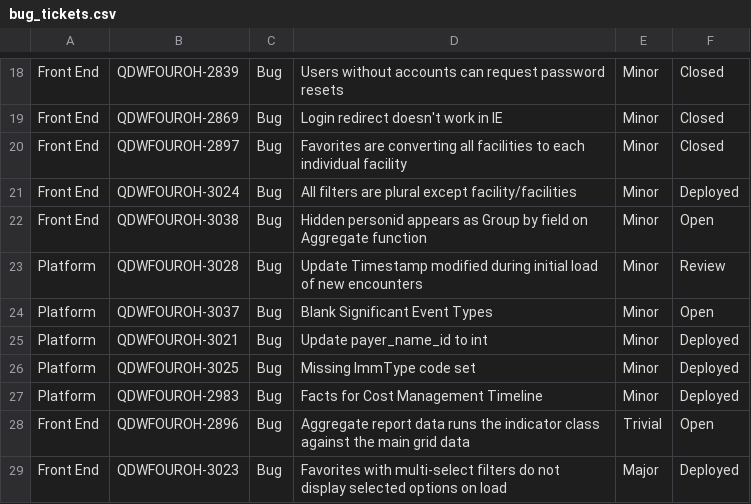
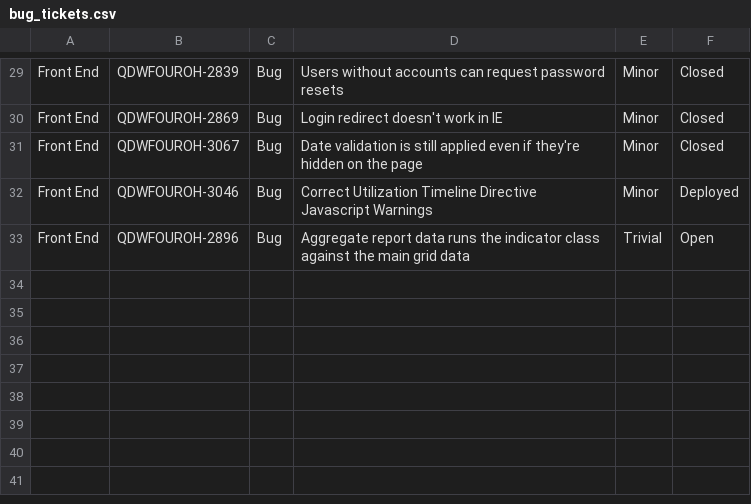
Before and after one commit to jprince/kanburn, a CSV file: server/samples/bug_tickets.csv, drawn as a sheet; only a part is shown, gaps mark what is left out; the diff covers the shown part only.

```diff
--- a/server/samples/bug_tickets.csv
+++ b/server/samples/bug_tickets.csv
@@ -19,11 +30,4 @@ Front End,QDWFOUROH-2839,Bug,Users without accounts can request password resets,
 Front End,QDWFOUROH-2869,Bug,Login redirect doesn't work in IE,Minor,Closed
-Front End,QDWFOUROH-2897,Bug,Favorites are converting all facilities to each individual facility,Minor,Closed
-Front End,QDWFOUROH-3024,Bug,All filters are plural except facility/facilities,Minor,Deployed
-Front End,QDWFOUROH-3038,Bug,Hidden personid appears as Group by field on Aggregate function,Minor,Open
-Platform,QDWFOUROH-3028,Bug,Update Timestamp modified during initial load of new encounters,Minor,Review
-Platform,QDWFOUROH-3037,Bug,Blank Significant Event Types,Minor,Open
-Platform,QDWFOUROH-3021,Bug,Update payer_name_id to int,Minor,Deployed
-Platform,QDWFOUROH-3025,Bug,Missing ImmType code set,Minor,Deployed
-Platform,QDWFOUROH-2983,Bug,Facts for Cost Management Timeline,Minor,Deployed
+Front End,QDWFOUROH-3067,Bug,Date validation is still applied even if they're hidden on the page,Minor,Closed
+Front End,QDWFOUROH-3046,Bug,Correct Utilization Timeline Directive Javascript Warnings,Minor,Deployed
 Front End,QDWFOUROH-2896,Bug,Aggregate report data runs the indicator class against the main grid data,Trivial,Open
-Front End,QDWFOUROH-3023,Bug,Favorites with multi-select filters do not display selected options on load,Major,Deployed
```
Also changed, not shown: 12 added rows, 2 removed rows, 5 moved rows and 9 edited cells elsewhere in this file, server/samples/non_bug_tickets.csv.
